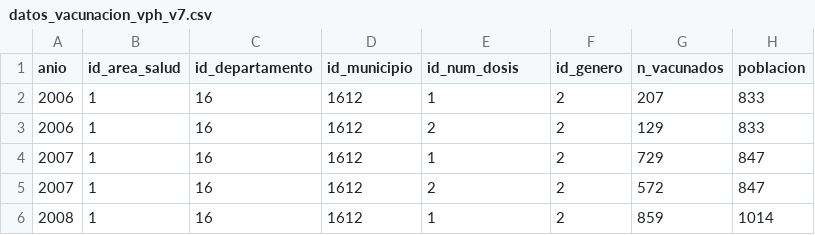
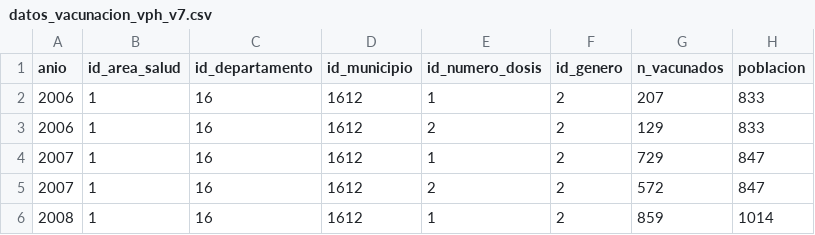
Before and after one commit to cresb-49/Practica_Salud_BD1, a CSV file: conversion_vacunacion_vph/datos_vacunacion_vph_v7.csv, drawn as a sheet; only a part is shown.

Commit message:
update format data

```diff
--- a/conversion_vacunacion_vph/datos_vacunacion_vph_v7.csv
+++ b/conversion_vacunacion_vph/datos_vacunacion_vph_v7.csv
@@ -1,2 +1,2 @@
-anio,id_area_salud,id_departamento,id_municipio,id_num_dosis,id_genero,n_vacunados,poblacion
+anio,id_area_salud,id_departamento,id_municipio,id_numero_dosis,id_genero,n_vacunados,poblacion
 2006,1,16,1612,1,2,207,833
```
Also changed, not shown: 3 other files.
